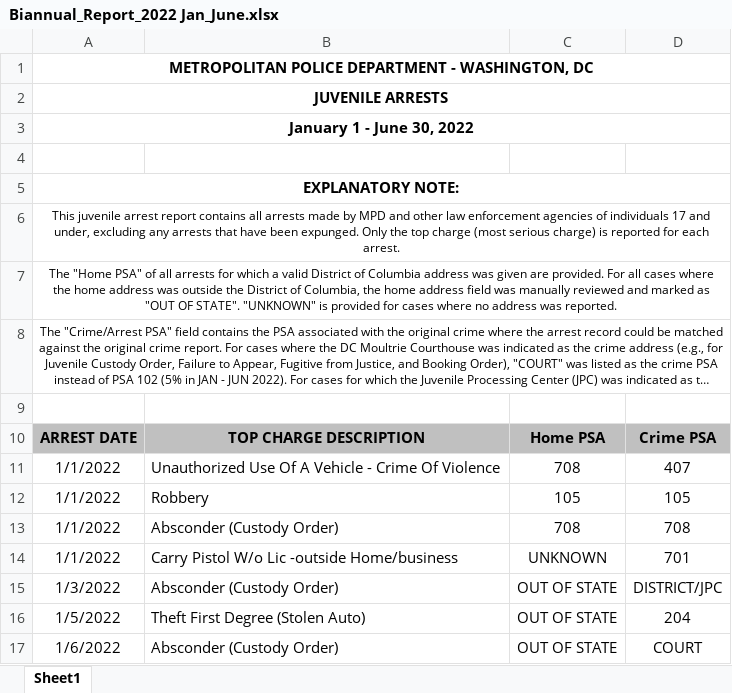
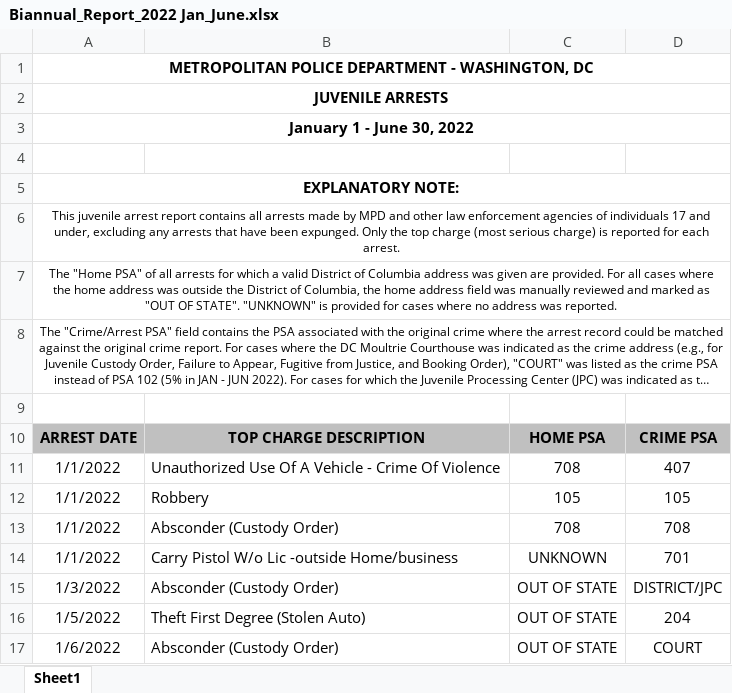
Before and after one commit to mfgeary/dsan5200-project, an Excel workbook: data/raw/Biannual_Report_2022 Jan_June.xlsx, sheet Sheet1, drawn as a sheet; only a part is shown; long unchanged cells end in …; values as stored, in another font and other column widths than the file's, no borders; the diff names each change by its address in the sheet, - before the commit and + after, or states it on an @@ line.

```diff
--- a/data/raw/Biannual_Report_2022 Jan_June.xlsx (sheet Sheet1)
+++ b/data/raw/Biannual_Report_2022 Jan_June.xlsx (sheet Sheet1)
-C10: Home PSA
+C10: HOME PSA
-D10: Crime PSA
+D10: CRIME PSA
```
Also changed, not shown: data/raw/Biannual_Report_2020 Jan_Jun.xlsx, data/raw/Biannual_Report_2020 July_Dec.xlsx, 9 other files.
